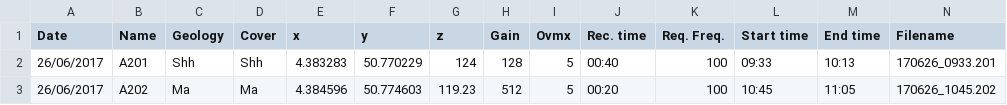
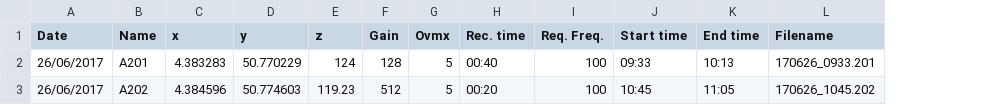
Before and after one commit to KoenVanNoten/HVSR_to_virtual_borehole, a CSV file: HVSR database file.csv, drawn as a sheet; the diff names each change by its address in the sheet, - before the commit and + after, or states it on an @@ line.

Commit message:
HVSR Database file

```diff
--- a/HVSR database file.csv
+++ b/HVSR database file.csv
-column C (Geology), rows 2-3: Shh | Ma
-column D (Cover), rows 2-3: Shh | Ma
```
